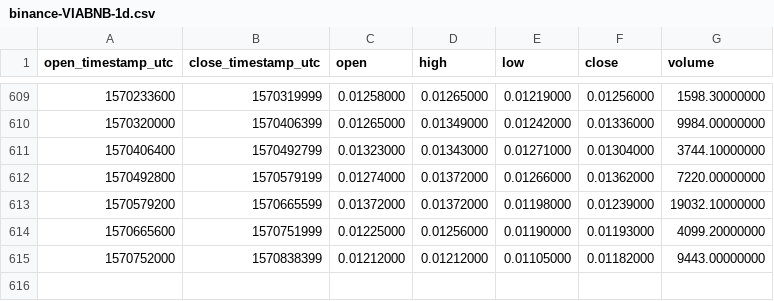
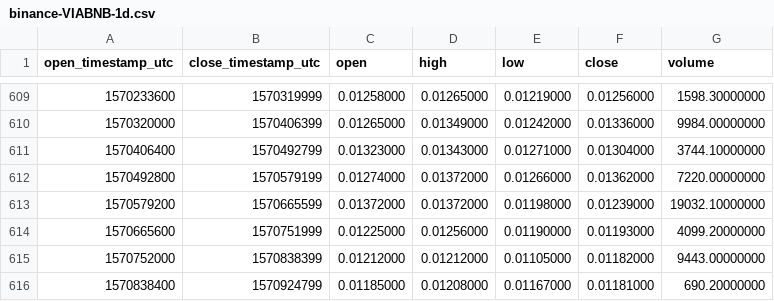
Before and after one commit to cryptobigbro/binance-VIABNB, a CSV file: binance-VIABNB-1d.csv, drawn as a sheet; only a part is shown, gaps mark what is left out; the diff names each change by its address in the sheet, - before the commit and + after, or states it on an @@ line.

Commit message:
Update OHLCV data.

```diff
--- a/binance-VIABNB-1d.csv
+++ b/binance-VIABNB-1d.csv
+row 616: 1570838400 | 1570924799 | 0.01185000 | 0.01208000 | 0.01167000 | 0.01181000 | 690.20000000
```
Also changed, not shown: 1 other file.
